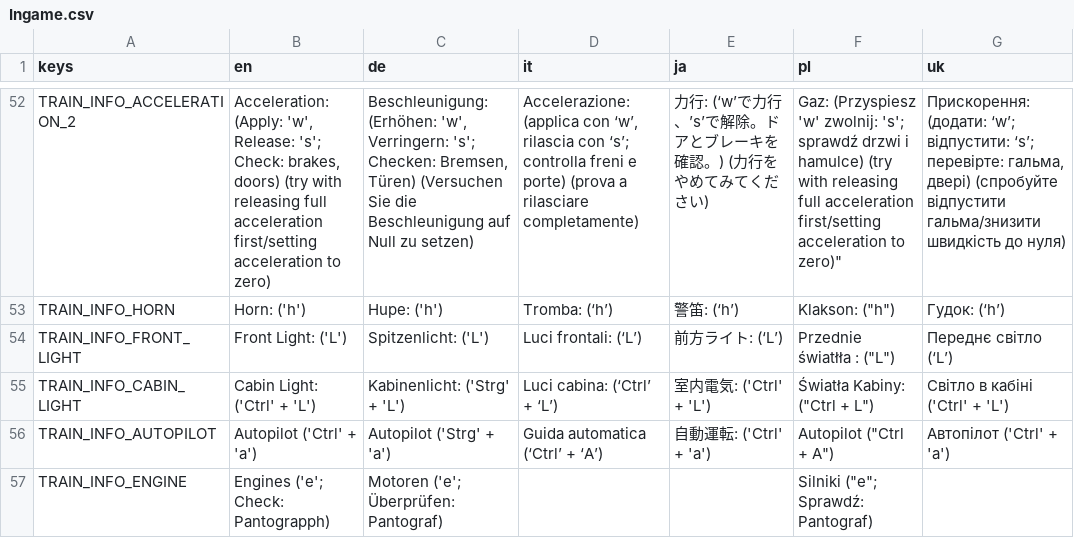
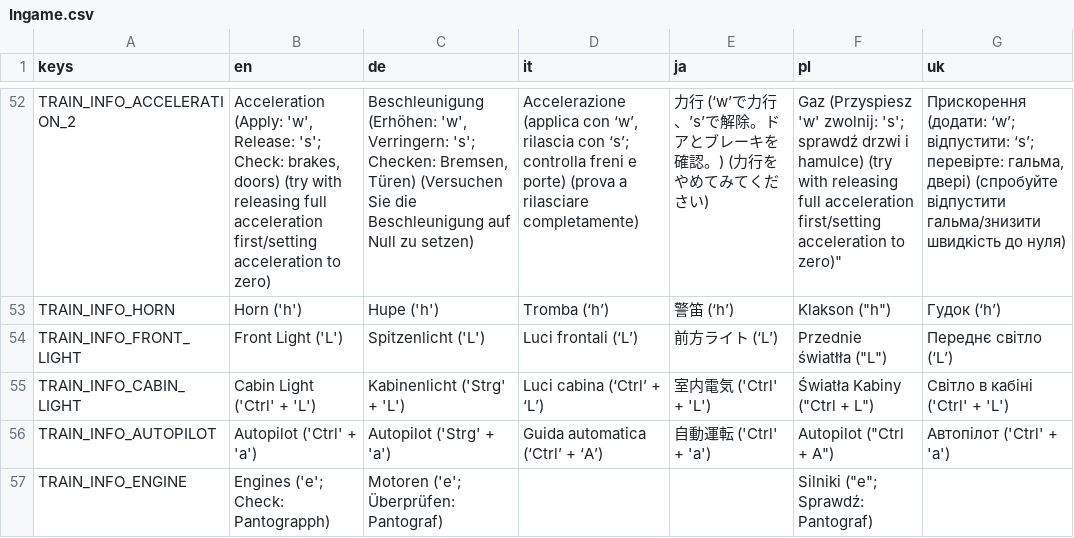
Before and after one commit to DasCapschen/Libre-TrainSim, a CSV file: src/Translations/Ingame.csv, drawn as a sheet; only a part is shown, gaps mark what is left out; the diff covers the shown part only; the diff names each change by its address in the sheet, - before the commit and + after, or states it on an @@ line.

```diff
--- a/src/Translations/Ingame.csv
+++ b/src/Translations/Ingame.csv
-B52 (en): Acceleration: (Apply: 'w',…
+B52 (en): Acceleration (Apply: 'w',…
-C52 (de): Beschleunigung: (Erhöhen: 'w',…
+C52 (de): Beschleunigung (Erhöhen: 'w',…
-D52 (it): Accelerazione: (applica con…
+D52 (it): Accelerazione (applica con…
-E52 (ja): 力行: (‘w’で力行…
+E52 (ja): 力行 (‘w’で力行…
-F52 (pl): Gaz: (Przyspiesz 'w'…
+F52 (pl): Gaz (Przyspiesz 'w'…
-G52 (uk): Прискорення: (додати: ‘w’;…
+G52 (uk): Прискорення (додати: ‘w’;…
-B53 (en): Horn: ('h')
+B53 (en): Horn ('h')
-C53 (de): Hupe: ('h')
+C53 (de): Hupe ('h')
-D53 (it): Tromba: (‘h’)
+D53 (it): Tromba (‘h’)
-E53 (ja): 警笛: (‘h’)
+E53 (ja): 警笛 (‘h’)
-F53 (pl): Klakson: ("h")
+F53 (pl): Klakson ("h")
-G53 (uk): Гудок: (‘h’)
+G53 (uk): Гудок (‘h’)
-B54 (en): Front Light: ('L')
+B54 (en): Front Light ('L')
-C54 (de): Spitzenlicht: ('L')
+C54 (de): Spitzenlicht ('L')
-D54 (it): Luci frontali: (‘L’)
+D54 (it): Luci frontali (‘L’)
-E54 (ja): 前方ライト: (‘L’)
+E54 (ja): 前方ライト (‘L’)
-F54 (pl): Przednie światłła : ("L")
+F54 (pl): Przednie światłła ("L")
-B55 (en): Cabin Light: ('Ctrl' + 'L')
+B55 (en): Cabin Light ('Ctrl' + 'L')
-C55 (de): Kabinenlicht: ('Strg' + 'L')
+C55 (de): Kabinenlicht ('Strg' + 'L')
-D55 (it): Luci cabina: (‘Ctrl’ + ‘L’)
+D55 (it): Luci cabina (‘Ctrl’ + ‘L’)
-E55 (ja): 室内電気: ('Ctrl' + 'L')
+E55 (ja): 室内電気 ('Ctrl' + 'L')
-F55 (pl): Światła Kabiny: ("Ctrl + L")
+F55 (pl): Światła Kabiny ("Ctrl + L")
-E56 (ja): 自動運転: ('Ctrl' + 'a')
+E56 (ja): 自動運転 ('Ctrl' + 'a')
```
Also changed, not shown: 29 edited cells elsewhere in this file.
